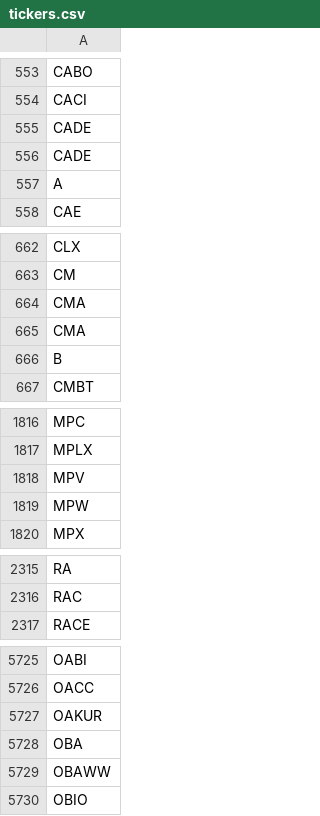
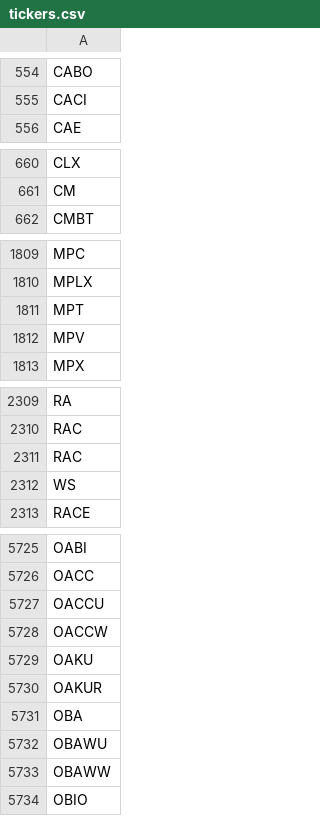
Before and after one commit to Tonomasan/Momentum-app_NYSE_NASDAQ_HTML, a CSV file: tickers.csv, drawn as a sheet; only a part is shown, gaps mark what is left out; the diff covers the shown part only.

```diff
--- a/tickers.csv
+++ b/tickers.csv
@@ -554,5 +555,2 @@ CABO
 CACI
-CADE
-CADE
-A
 CAE
@@ -663,5 +661,2 @@ CLX
 CM
-CMA
-CMA
-B
 CMBT
@@ -1817,4 +1810,4 @@ MPC
 MPLX
+MPT
 MPV
-MPW
 MPX
@@ -2316,2 +2310,4 @@ RA
 RAC
+RAC
+WS
 RACE
@@ -5726,4 +5726,8 @@ OABI
 OACC
+OACCU
+OACCW
+OAKU
 OAKUR
 OBA
+OBAWU
 OBAWW
```
Also changed, not shown: 36 added rows, 26 removed rows, 1 moved row and 2 edited cells elsewhere in this file, momentum_data.csv, 2 other files.
